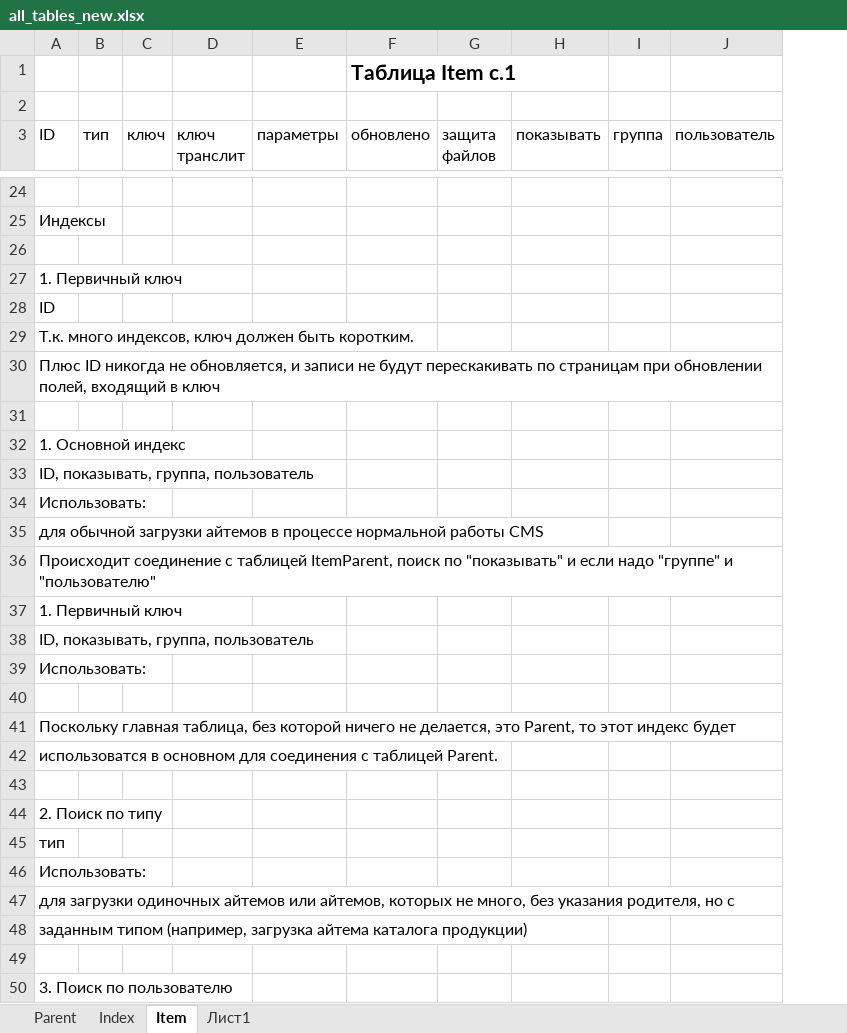
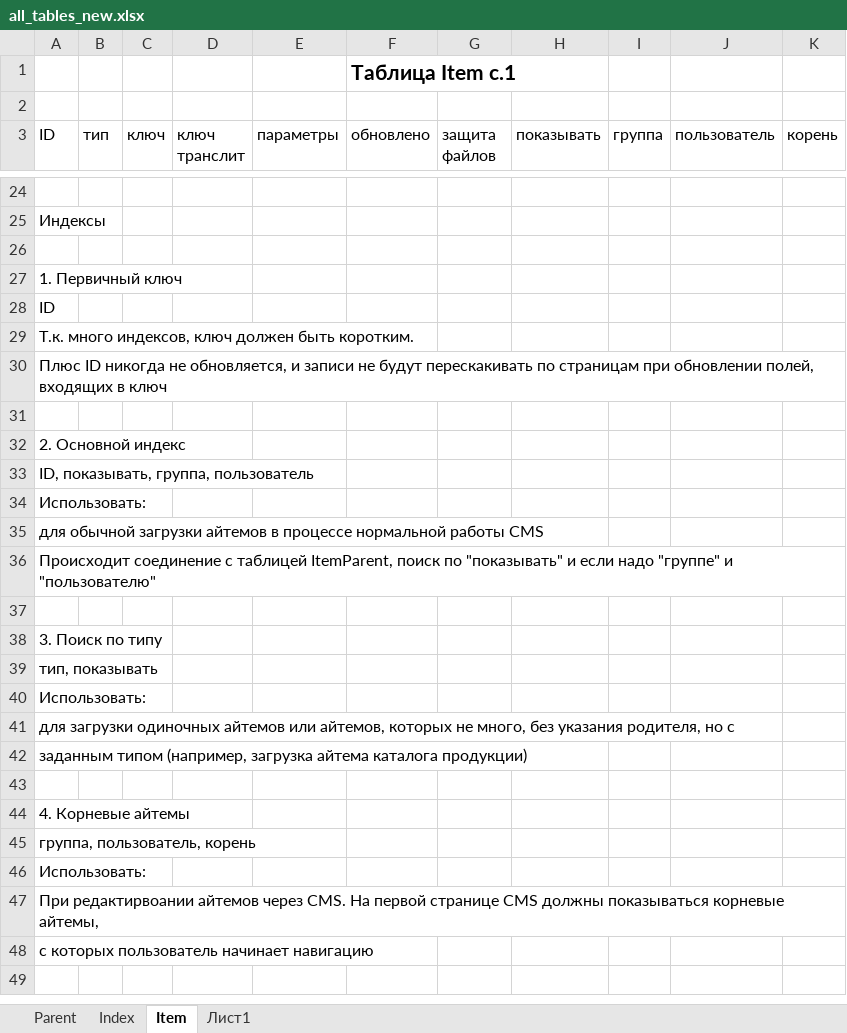
Before and after one commit to forever-scmdr/evolve, an Excel workbook: DOCS/all_tables_new.xlsx, sheet Item, drawn as a sheet; only a part is shown, gaps mark what is left out; values as stored, in another font and other column widths than the file's, no borders; removed rows and columns are numbered as before the commit, all else as after; the diff names each change by its address in the sheet, - before the commit and + after, or states it on an @@ line.

```diff
--- a/DOCS/all_tables_new.xlsx (sheet Item)
+++ b/DOCS/all_tables_new.xlsx (sheet Item)
+column K (корень), empty
-A30 (ID): …обновлении полей, входящий в ключ
+A30 (ID): …обновлении полей, входящих в ключ
-A32 (ID): 1. Основной индекс
+A32 (ID): 2. Основной индекс
-row 37: 1. Первичный ключ
-row 38: ID, показывать, группа, пользователь
-A38 (ID): Поскольку главная таблица, без которой ничего не делается, это Parent, то этот индекс будет
+A38 (ID): 3. Поиск по типу
-A39 (ID): использоватся в основном для соединения с таблицей Parent.
+A39 (ID): тип, показывать
-row 43: (empty)
-row 44: 2. Поиск по типу
-row 45: тип
-A44 (ID): 3. Поиск по пользователю
+A44 (ID): 4. Корневые айтемы
+row 45: группа, пользователь, корень
@@ row 39 moved to row 46: Использовать: @@
+row 47: При редактирвоании айтемов через CMS. На первой странице CMS должны показываться корневые айтемы,
+row 48: с которых пользователь начинает навигацию
```
Also changed, not shown: sheet Parent, 35 other files.
